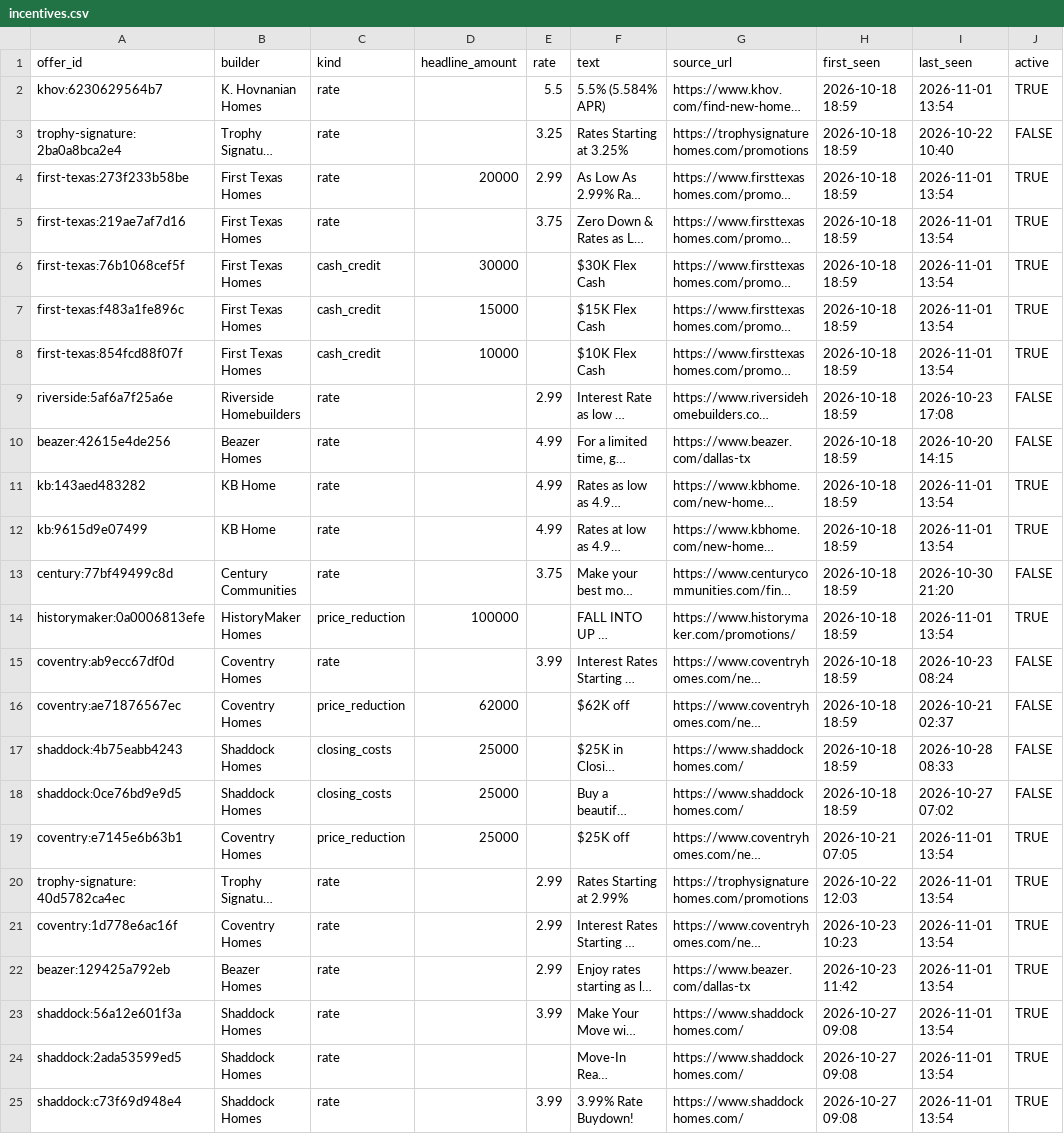
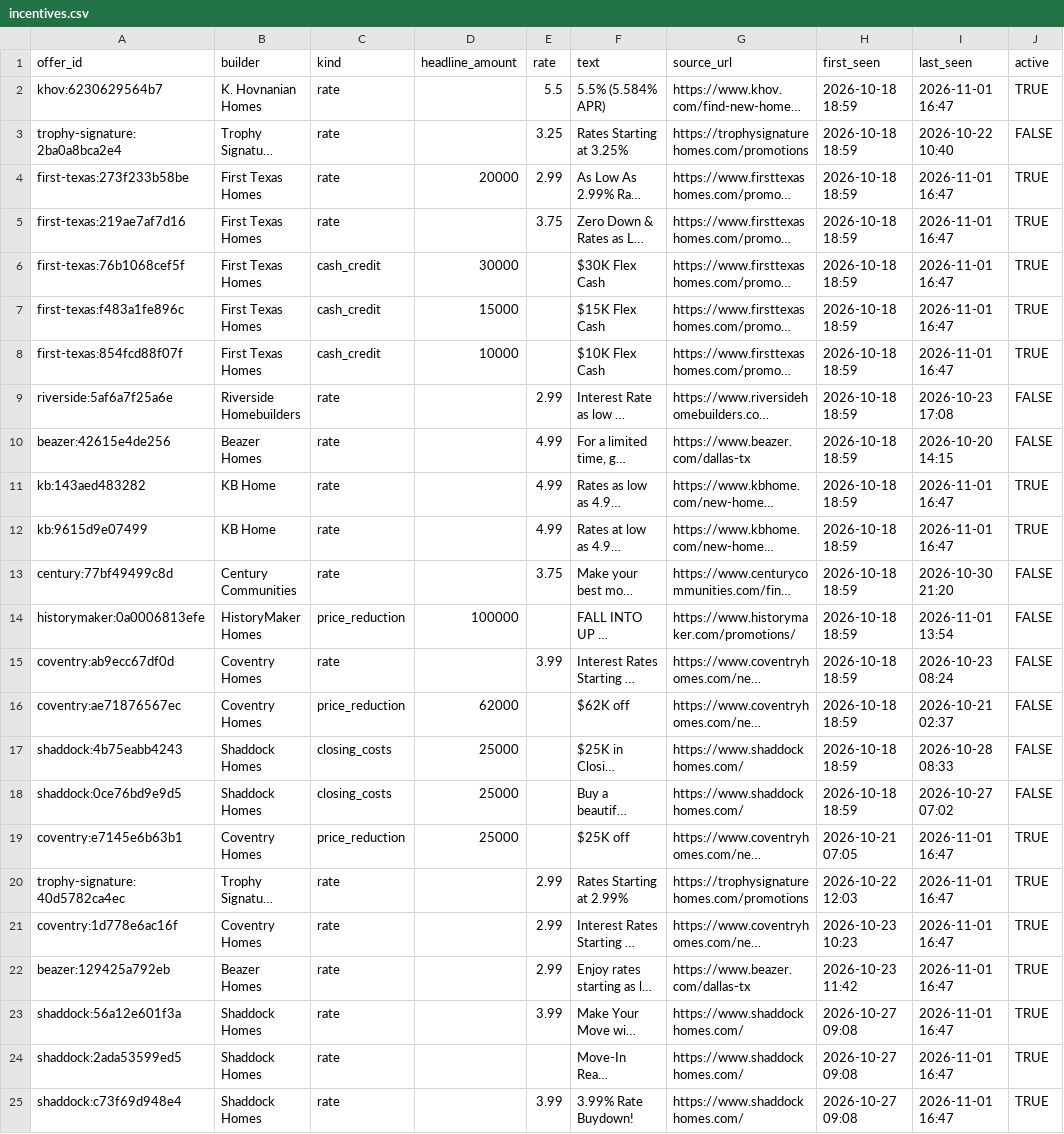
Before and after one commit to Crutledge13/dfw-builder-tracker, a CSV file: docs/data/incentives.csv, drawn as a sheet; long unchanged cells end in …; the diff names each change by its address in the sheet, - before the commit and + after, or states it on an @@ line.

```diff
--- a/docs/data/incentives.csv
+++ b/docs/data/incentives.csv
-I2 (last_seen): 2026-11-01 13:54
+I2 (last_seen): 2026-11-01 16:47
-I4:I8 (last_seen): 2026-11-01 13:54
+I4:I8 (last_seen): 2026-11-01 16:47
-I11:I12 (last_seen): 2026-11-01 13:54
+I11:I12 (last_seen): 2026-11-01 16:47
-J14 (active): TRUE
+J14 (active): FALSE
-I19:I25 (last_seen): 2026-11-01 13:54
+I19:I25 (last_seen): 2026-11-01 16:47
```
Also changed, not shown: docs/data/home_offers.csv, docs/data/new_homes.csv, 22 other files.
